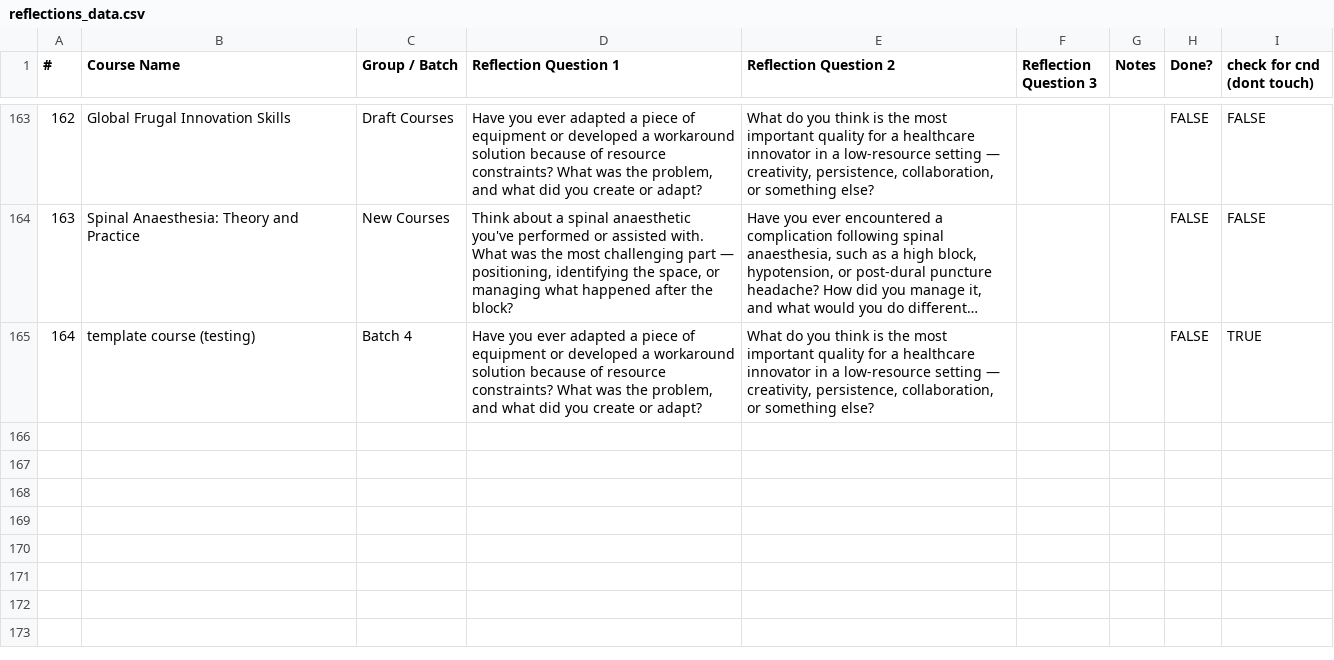
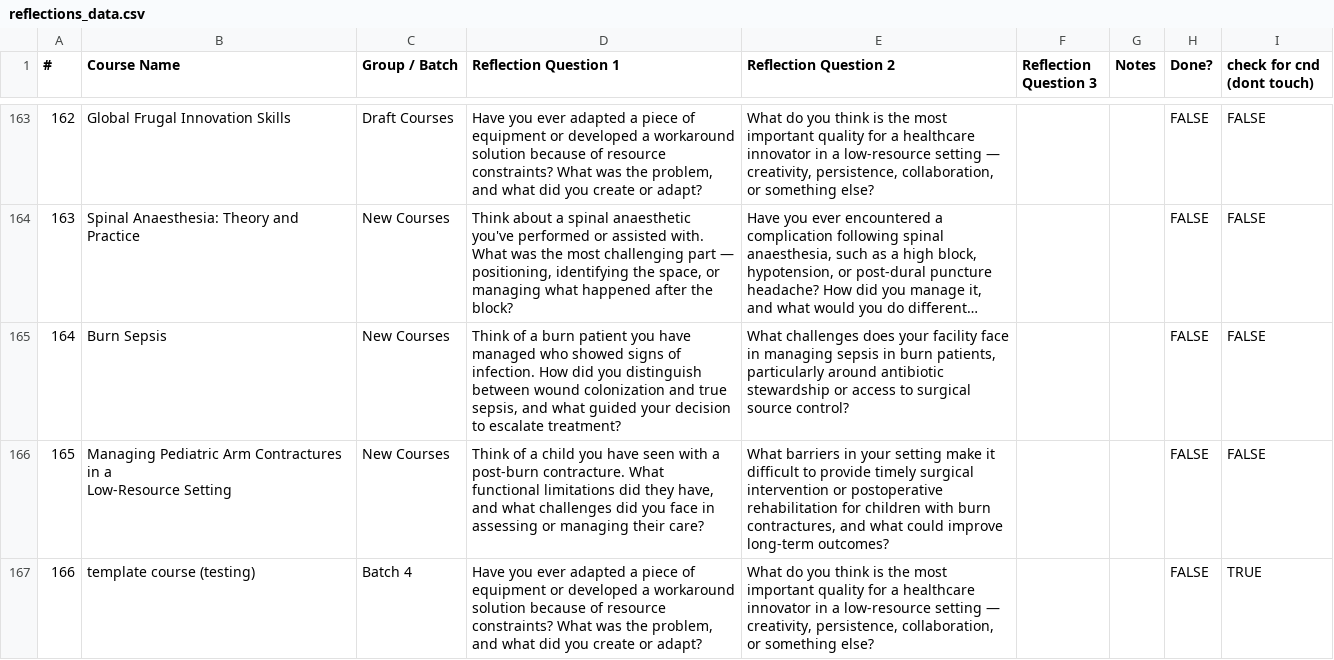
Before and after one commit to codendesigner-hash/cnd-surg-refl-at-4784, a CSV file: reflections_data.csv, drawn as a sheet; only a part is shown, gaps mark what is left out; long unchanged cells end in …; addresses are those after the commit; ↵ is a line break in a cell; the diff names each change by its address in the sheet, - before the commit and + after, or states it on an @@ line.

```diff
--- a/reflections_data.csv
+++ b/reflections_data.csv
+row 165: 164 | Burn Sepsis | New Courses | Think of a burn patient you have managed who showed signs of infection. How did you distinguish between wound colonization and true sepsis, and what guided your decision to escalate treatment? | What challenges does your facility face in managing sepsis in burn patients, particularly around antibiotic stewardship or access to surgical source control? |  |  | FALSE | FALSE
+row 166: 165 | Managing Pediatric Arm Contractures in a ↵ Low-Resource Setting | New Courses | Think of a child you have seen with a post-burn contracture. What functional limitations did they have, and what challenges did you face in assessing or managing their care? | What barriers in your setting make it difficult to provide timely surgical intervention or postoperative rehabilitation for children with burn contractures, and what could improve long-term outcomes? |  |  | FALSE | FALSE
@@ column A (#) renumbered from row 167 down @@
```
